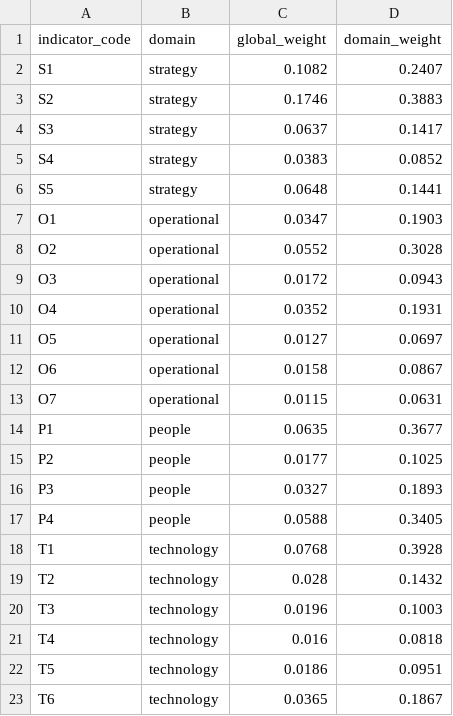
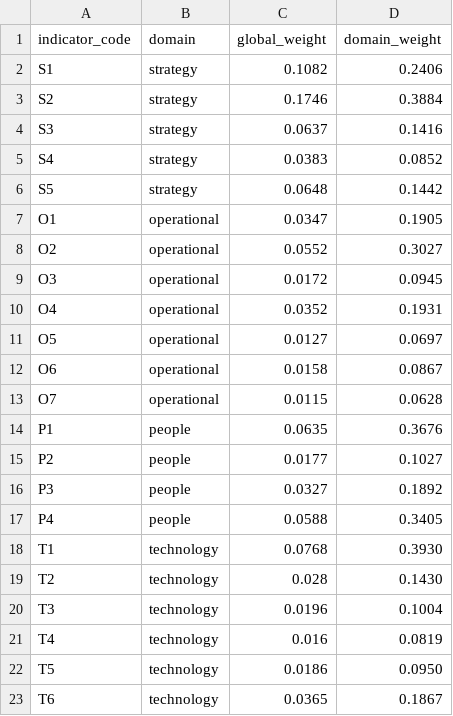
Before and after one commit to phuonglinh189/safetytech, a CSV file: data/indicator_weights.csv, drawn as a sheet.

Commit message:
Update Mandarin UI, maturity model and validation, domain weights

```diff
--- a/data/indicator_weights.csv
+++ b/data/indicator_weights.csv
@@ -1,10 +1,10 @@
 indicator_code,domain,global_weight,domain_weight
-S1,strategy,0.1082,0.2407
-S2,strategy,0.1746,0.3883
-S3,strategy,0.0637,0.1417
+S1,strategy,0.1082,0.2406
+S2,strategy,0.1746,0.3884
+S3,strategy,0.0637,0.1416
 S4,strategy,0.0383,0.0852
-S5,strategy,0.0648,0.1441
-O1,operational,0.0347,0.1903
-O2,operational,0.0552,0.3028
-O3,operational,0.0172,0.0943
+S5,strategy,0.0648,0.1442
+O1,operational,0.0347,0.1905
+O2,operational,0.0552,0.3027
+O3,operational,0.0172,0.0945
 O4,operational,0.0352,0.1931
@@ -12,12 +12,12 @@ O5,operational,0.0127,0.0697
 O6,operational,0.0158,0.0867
-O7,operational,0.0115,0.0631
-P1,people,0.0635,0.3677
-P2,people,0.0177,0.1025
-P3,people,0.0327,0.1893
+O7,operational,0.0115,0.0628
+P1,people,0.0635,0.3676
+P2,people,0.0177,0.1027
+P3,people,0.0327,0.1892
 P4,people,0.0588,0.3405
-T1,technology,0.0768,0.3928
-T2,technology,0.028,0.1432
-T3,technology,0.0196,0.1003
-T4,technology,0.016,0.0818
-T5,technology,0.0186,0.0951
+T1,technology,0.0768,0.3930
+T2,technology,0.028,0.1430
+T3,technology,0.0196,0.1004
+T4,technology,0.016,0.0819
+T5,technology,0.0186,0.0950
 T6,technology,0.0365,0.1867
```
Also changed, not shown: 4 other files.
